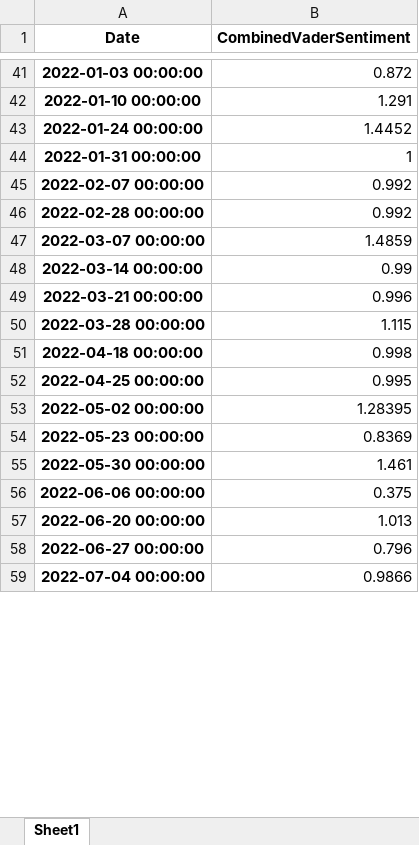
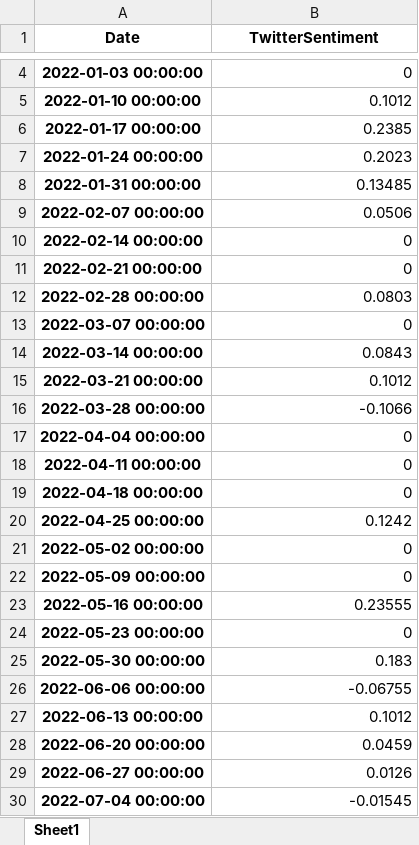
Before and after one commit to webclinic017/StockPricePredictor-eod, an Excel workbook: Excel reports/adjusted_df_news.xlsx, sheet Sheet1, drawn as a sheet; only a part is shown, gaps mark what is left out; values as stored, in another font and other column widths than the file's, no borders; addresses are those after the commit; the diff covers the shown part only; the diff names each change by its address in the sheet, - before the commit and + after, or states it on an @@ line.

```diff
--- a/Excel reports/adjusted_df_news.xlsx (sheet Sheet1)
+++ b/Excel reports/adjusted_df_news.xlsx (sheet Sheet1)
-B1: CombinedVaderSentiment
+B1: TwitterSentiment
-B4 (TwitterSentiment): 0.872
+B4 (TwitterSentiment): 0
-B5 (TwitterSentiment): 1.291
+B5 (TwitterSentiment): 0.1012
+row 6: 2022-01-17 00:00:00 | 0.2385
-B7 (TwitterSentiment): 1.4452
+B7 (TwitterSentiment): 0.2023
-B8 (TwitterSentiment): 1
+B8 (TwitterSentiment): 0.13485
-B9 (TwitterSentiment): 0.992
+B9 (TwitterSentiment): 0.0506
+row 10: 2022-02-14 00:00:00 | 0
+row 11: 2022-02-21 00:00:00 | 0
-B12 (TwitterSentiment): 0.992
+B12 (TwitterSentiment): 0.0803
-B13 (TwitterSentiment): 1.4859
+B13 (TwitterSentiment): 0
-B14 (TwitterSentiment): 0.99
+B14 (TwitterSentiment): 0.0843
-B15 (TwitterSentiment): 0.996
+B15 (TwitterSentiment): 0.1012
-B16 (TwitterSentiment): 1.115
+B16 (TwitterSentiment): -0.1066
+row 17: 2022-04-04 00:00:00 | 0
+row 18: 2022-04-11 00:00:00 | 0
-B19 (TwitterSentiment): 0.998
+B19 (TwitterSentiment): 0
-B20 (TwitterSentiment): 0.995
+B20 (TwitterSentiment): 0.1242
-B21 (TwitterSentiment): 1.28395
+B21 (TwitterSentiment): 0
+row 22: 2022-05-09 00:00:00 | 0
+row 23: 2022-05-16 00:00:00 | 0.23555
-B24 (TwitterSentiment): 0.8369
+B24 (TwitterSentiment): 0
-B25 (TwitterSentiment): 1.461
+B25 (TwitterSentiment): 0.183
-B26 (TwitterSentiment): 0.375
+B26 (TwitterSentiment): -0.06755
+row 27: 2022-06-13 00:00:00 | 0.1012
-B28 (TwitterSentiment): 1.013
+B28 (TwitterSentiment): 0.0459
-B29 (TwitterSentiment): 0.796
+B29 (TwitterSentiment): 0.0126
-B30 (TwitterSentiment): 0.9866
+B30 (TwitterSentiment): -0.01545
```
Also changed, not shown: 11 added rows, 40 removed rows and 18 edited cells elsewhere in this sheet, Excel reports/Performance_report.xlsx, Excel reports/initial_news.xlsx, 57 other files.
